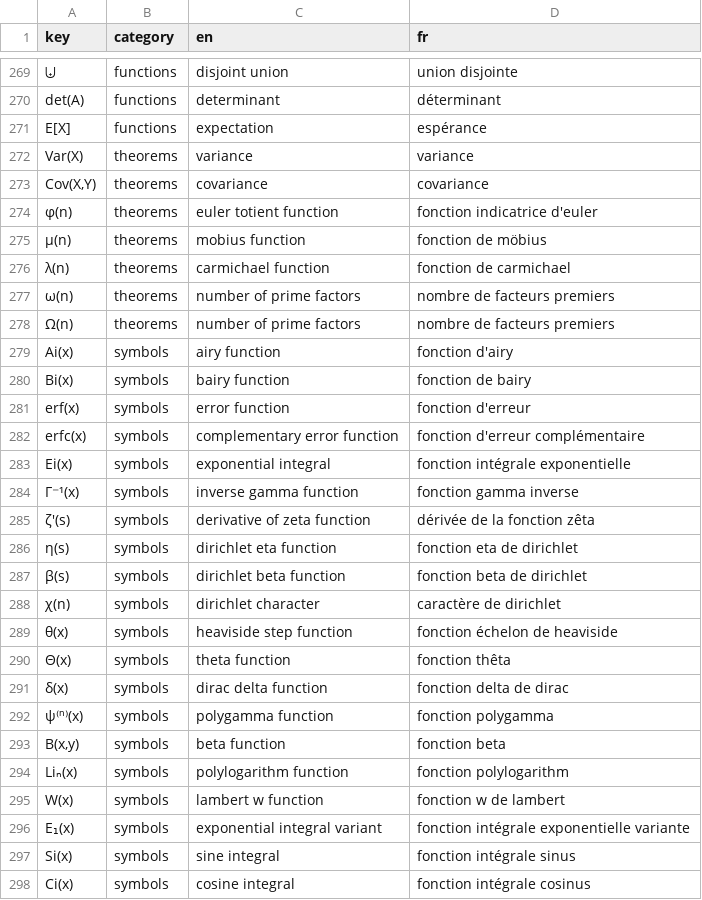
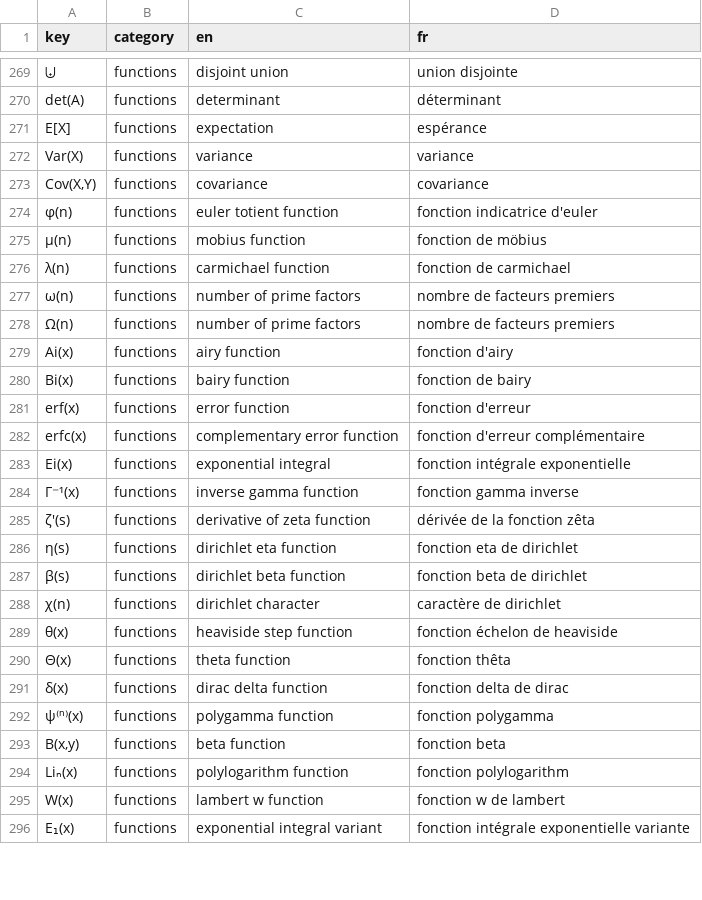
Before and after one commit to Restitutor/RandomCatch, a CSV file: data.csv, drawn as a sheet; only a part is shown, gaps mark what is left out; the diff covers the shown part only.

Commit message:
Fix categories

```diff
--- a/data.csv
+++ b/data.csv
@@ -271,28 +271,26 @@ det(A),functions,determinant,déterminant
 E[X],functions,expectation,espérance
-Var(X),theorems,variance,variance
-"Cov(X,Y)",theorems,covariance,covariance
-φ(n),theorems,euler totient function,fonction indicatrice d'euler
-μ(n),theorems,mobius function,fonction de möbius
-λ(n),theorems,carmichael function,fonction de carmichael
-ω(n),theorems,number of prime factors,nombre de facteurs premiers
-Ω(n),theorems,number of prime factors,nombre de facteurs premiers
-Ai(x),symbols,airy function,fonction d'airy
-Bi(x),symbols,bairy function,fonction de bairy
-erf(x),symbols,error function,fonction d'erreur
-erfc(x),symbols,complementary error function,fonction d'erreur complémentaire
-Ei(x),symbols,exponential integral,fonction intégrale exponentielle
-Γ⁻¹(x),symbols,inverse gamma function,fonction gamma inverse
-ζ'(s),symbols,derivative of zeta function,dérivée de la fonction zêta
-η(s),symbols,dirichlet eta function,fonction eta de dirichlet
-β(s),symbols,dirichlet beta function,fonction beta de dirichlet
-χ(n),symbols,dirichlet character,caractère de dirichlet
-θ(x),symbols,heaviside step function,fonction échelon de heaviside
-Θ(x),symbols,theta function,fonction thêta
-δ(x),symbols,dirac delta function,fonction delta de dirac
-ψ⁽ⁿ⁾(x),symbols,polygamma function,fonction polygamma
-"B(x,y)",symbols,beta function,fonction beta
-Liₙ(x),symbols,polylogarithm function,fonction polylogarithm
-W(x),symbols,lambert w function,fonction w de lambert
-E₁(x),symbols,exponential integral variant,fonction intégrale exponentielle variante
-Si(x),symbols,sine integral,fonction intégrale sinus
-Ci(x),symbols,cosine integral,fonction intégrale cosinus
+Var(X),functions,variance,variance
+"Cov(X,Y)",functions,covariance,covariance
+φ(n),functions,euler totient function,fonction indicatrice d'euler
+μ(n),functions,mobius function,fonction de möbius
+λ(n),functions,carmichael function,fonction de carmichael
+ω(n),functions,number of prime factors,nombre de facteurs premiers
+Ω(n),functions,number of prime factors,nombre de facteurs premiers
+Ai(x),functions,airy function,fonction d'airy
+Bi(x),functions,bairy function,fonction de bairy
+erf(x),functions,error function,fonction d'erreur
+erfc(x),functions,complementary error function,fonction d'erreur complémentaire
+Ei(x),functions,exponential integral,fonction intégrale exponentielle
+Γ⁻¹(x),functions,inverse gamma function,fonction gamma inverse
+ζ'(s),functions,derivative of zeta function,dérivée de la fonction zêta
+η(s),functions,dirichlet eta function,fonction eta de dirichlet
+β(s),functions,dirichlet beta function,fonction beta de dirichlet
+χ(n),functions,dirichlet character,caractère de dirichlet
+θ(x),functions,heaviside step function,fonction échelon de heaviside
+Θ(x),functions,theta function,fonction thêta
+δ(x),functions,dirac delta function,fonction delta de dirac
+ψ⁽ⁿ⁾(x),functions,polygamma function,fonction polygamma
+"B(x,y)",functions,beta function,fonction beta
+Liₙ(x),functions,polylogarithm function,fonction polylogarithm
+W(x),functions,lambert w function,fonction w de lambert
+E₁(x),functions,exponential integral variant,fonction intégrale exponentielle variante
```
Also changed, not shown: 30 edited cells elsewhere in this file.
